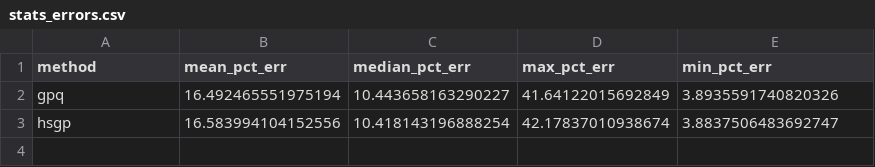
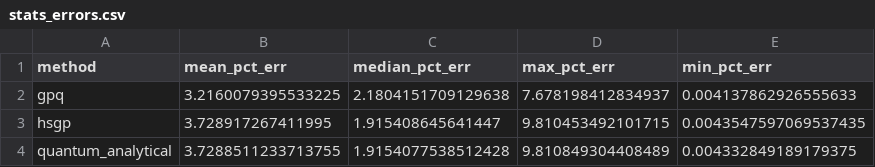
Before and after one commit to valterUo/gaussian_quantum, a CSV file: figures/stats_errors.csv, drawn as a sheet.

```diff
--- a/figures/stats_errors.csv
+++ b/figures/stats_errors.csv
@@ -1,3 +1,4 @@
 method,mean_pct_err,median_pct_err,max_pct_err,min_pct_err
-gpq,16.492465551975194,10.443658163290227,41.64122015692849,3.8935591740820326
-hsgp,16.583994104152556,10.418143196888254,42.17837010938674,3.8837506483692747
+gpq,3.2160079395533225,2.1804151709129638,7.678198412834937,0.004137862926555633
+hsgp,3.728917267411995,1.915408645641447,9.810453492101715,0.0043547597069537435
+quantum_analytical,3.7288511233713755,1.9154077538512428,9.810849304408489,0.004332849189179375
```
Also changed, not shown: figures/stats_by_distribution.csv, figures/stats_by_payoff.csv, 5 other files.
